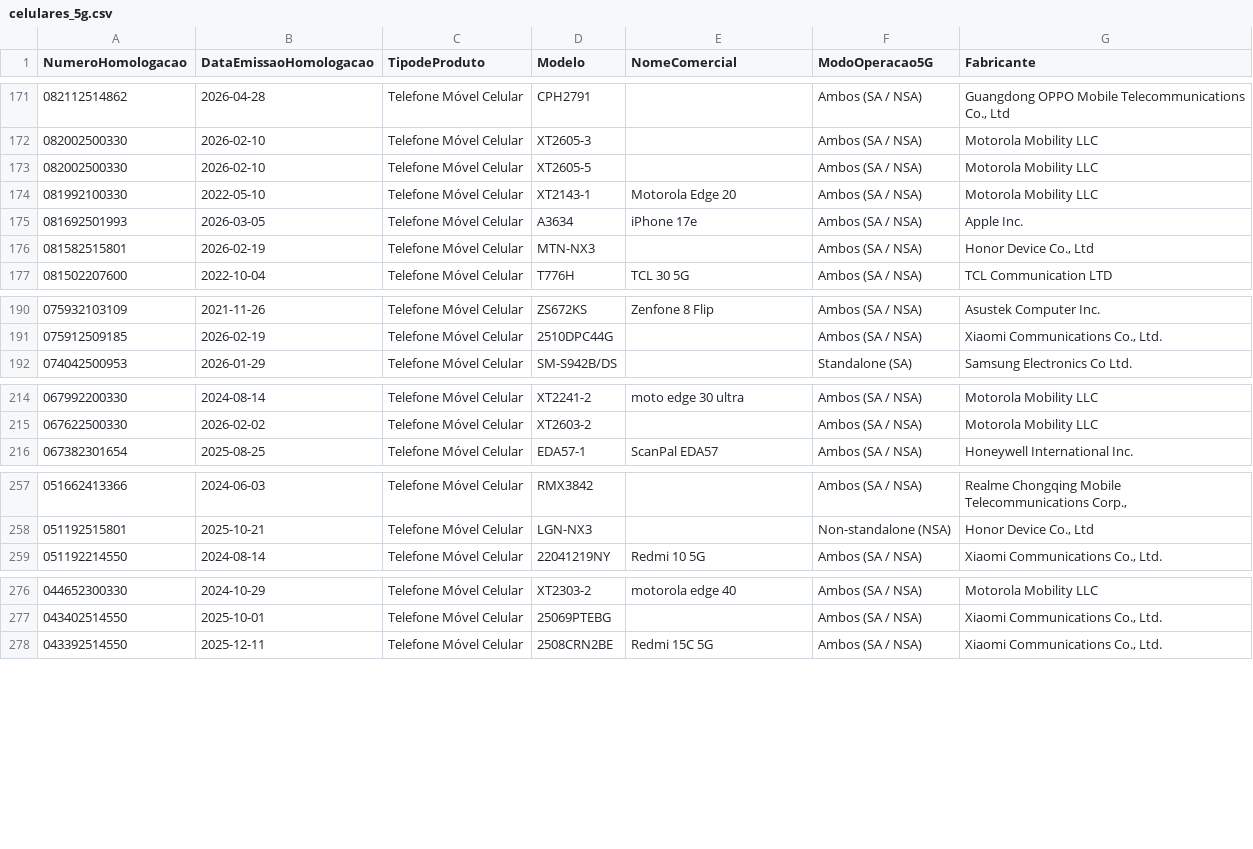
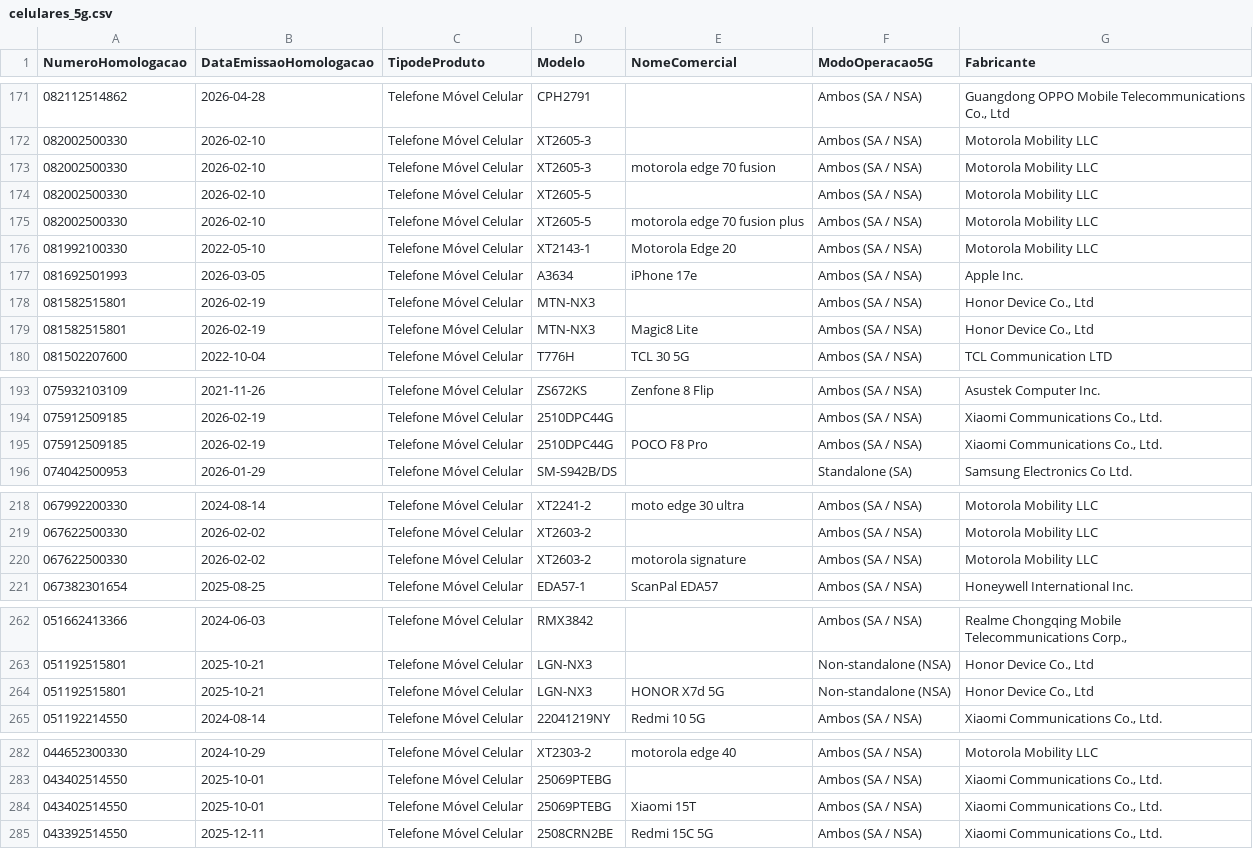
Before and after one commit to HuijieL/anatel-monitor, a CSV file: data/celulares_5g.csv, drawn as a sheet; only a part is shown, gaps mark what is left out.

```diff
--- a/data/celulares_5g.csv
+++ b/data/celulares_5g.csv
@@ -172,3 +172,5 @@ NumeroHomologacao;DataEmissaoHomologacao;TipodeProduto;Modelo;NomeComercial;Modo
 082002500330;2026-02-10;Telefone Móvel Celular;XT2605-3;;Ambos (SA / NSA);Motorola Mobility LLC
+082002500330;2026-02-10;Telefone Móvel Celular;XT2605-3;motorola edge 70 fusion;Ambos (SA / NSA);Motorola Mobility LLC
 082002500330;2026-02-10;Telefone Móvel Celular;XT2605-5;;Ambos (SA / NSA);Motorola Mobility LLC
+082002500330;2026-02-10;Telefone Móvel Celular;XT2605-5;motorola edge 70 fusion plus;Ambos (SA / NSA);Motorola Mobility LLC
 081992100330;2022-05-10;Telefone Móvel Celular;XT2143-1;Motorola Edge 20;Ambos (SA / NSA);Motorola Mobility LLC
@@ -176,2 +178,3 @@ NumeroHomologacao;DataEmissaoHomologacao;TipodeProduto;Modelo;NomeComercial;Modo
 081582515801;2026-02-19;Telefone Móvel Celular;MTN-NX3;;Ambos (SA / NSA);Honor Device Co., Ltd
+081582515801;2026-02-19;Telefone Móvel Celular;MTN-NX3;Magic8 Lite;Ambos (SA / NSA);Honor Device Co., Ltd
 081502207600;2022-10-04;Telefone Móvel Celular;T776H;TCL 30 5G;Ambos (SA / NSA);TCL Communication LTD
@@ -191,2 +194,3 @@ NumeroHomologacao;DataEmissaoHomologacao;TipodeProduto;Modelo;NomeComercial;Modo
 075912509185;2026-02-19;Telefone Móvel Celular;2510DPC44G;;Ambos (SA / NSA);Xiaomi Communications Co., Ltd.
+075912509185;2026-02-19;Telefone Móvel Celular;2510DPC44G;POCO F8 Pro;Ambos (SA / NSA);Xiaomi Communications Co., Ltd.
 074042500953;2026-01-29;Telefone Móvel Celular;SM-S942B/DS;;Standalone (SA);Samsung Electronics Co Ltd.
@@ -215,2 +219,3 @@ NumeroHomologacao;DataEmissaoHomologacao;TipodeProduto;Modelo;NomeComercial;Modo
 067622500330;2026-02-02;Telefone Móvel Celular;XT2603-2;;Ambos (SA / NSA);Motorola Mobility LLC
+067622500330;2026-02-02;Telefone Móvel Celular;XT2603-2;motorola signature;Ambos (SA / NSA);Motorola Mobility LLC
 067382301654;2025-08-25;Telefone Móvel Celular;EDA57-1;ScanPal EDA57;Ambos (SA / NSA);Honeywell International Inc.
@@ -258,2 +263,3 @@ NumeroHomologacao;DataEmissaoHomologacao;TipodeProduto;Modelo;NomeComercial;Modo
 051192515801;2025-10-21;Telefone Móvel Celular;LGN-NX3;;Non-standalone (NSA);Honor Device Co., Ltd
+051192515801;2025-10-21;Telefone Móvel Celular;LGN-NX3;HONOR X7d 5G;Non-standalone (NSA);Honor Device Co., Ltd
 051192214550;2024-08-14;Telefone Móvel Celular;22041219NY;Redmi 10 5G;Ambos (SA / NSA);Xiaomi Communications Co., Ltd.
@@ -277,2 +283,3 @@ NumeroHomologacao;DataEmissaoHomologacao;TipodeProduto;Modelo;NomeComercial;Modo
 043402514550;2025-10-01;Telefone Móvel Celular;25069PTEBG;;Ambos (SA / NSA);Xiaomi Communications Co., Ltd.
+043402514550;2025-10-01;Telefone Móvel Celular;25069PTEBG;Xiaomi 15T;Ambos (SA / NSA);Xiaomi Communications Co., Ltd.
 043392514550;2025-12-11;Telefone Móvel Celular;2508CRN2BE;Redmi 15C 5G;Ambos (SA / NSA);Xiaomi Communications Co., Ltd.
```
Also changed, not shown: 2 other files.
